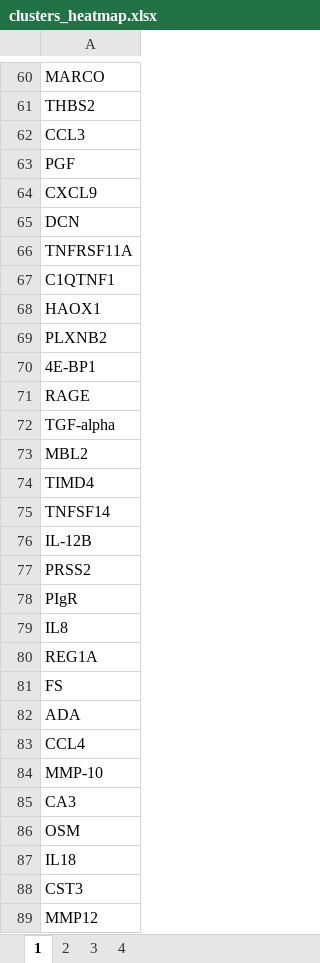
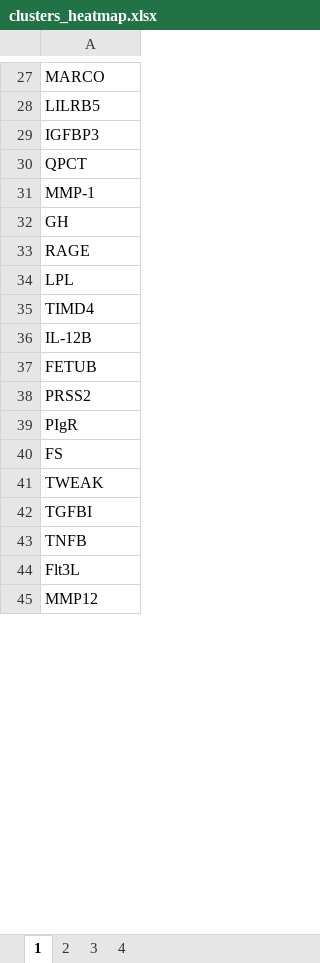
Before and after one commit to CiiM-Bioinformatics-group/Postcovid-targeted-proteomics, an Excel workbook: output/clusters_heatmap.xlsx, sheet 1, drawn as a sheet; only a part is shown, gaps mark what is left out; values as stored, in another font and other column widths than the file's, no borders; removed rows and columns are numbered as before the commit, all else as after; the diff covers the shown part only; the diff names each change by its address in the sheet, - before the commit and + after, or states it on an @@ line.

```diff
--- a/output/clusters_heatmap.xlsx (sheet 1)
+++ b/output/clusters_heatmap.xlsx (sheet 1)
-A28: THBS2
+A28: LILRB5
-A29: CCL3
+A29: IGFBP3
-A30: PGF
+A30: QPCT
-A31: CXCL9
+A31: MMP-1
-A32: DCN
+A32: GH
-row 66: TNFRSF11A
-row 67: C1QTNF1
-row 68: HAOX1
-row 69: PLXNB2
-row 70: 4E-BP1
-A34: TGF-alpha
+A34: LPL
-row 73: MBL2
-row 75: TNFSF14
+row 37: FETUB
-row 79: IL8
-row 80: REG1A
-A41: ADA
+A41: TWEAK
-A42: CCL4
+A42: TGFBI
-A43: MMP-10
+A43: TNFB
-A44: CA3
+A44: Flt3L
-row 86: OSM
-row 87: IL18
-row 88: CST3
```
Also changed, not shown: 1 added row, 36 removed rows and 5 edited cells elsewhere in this sheet, sheet 4, sheet 3, sheet 2, Table 1.xlsx, output/biomarkers.xlsx, 29 other files.
